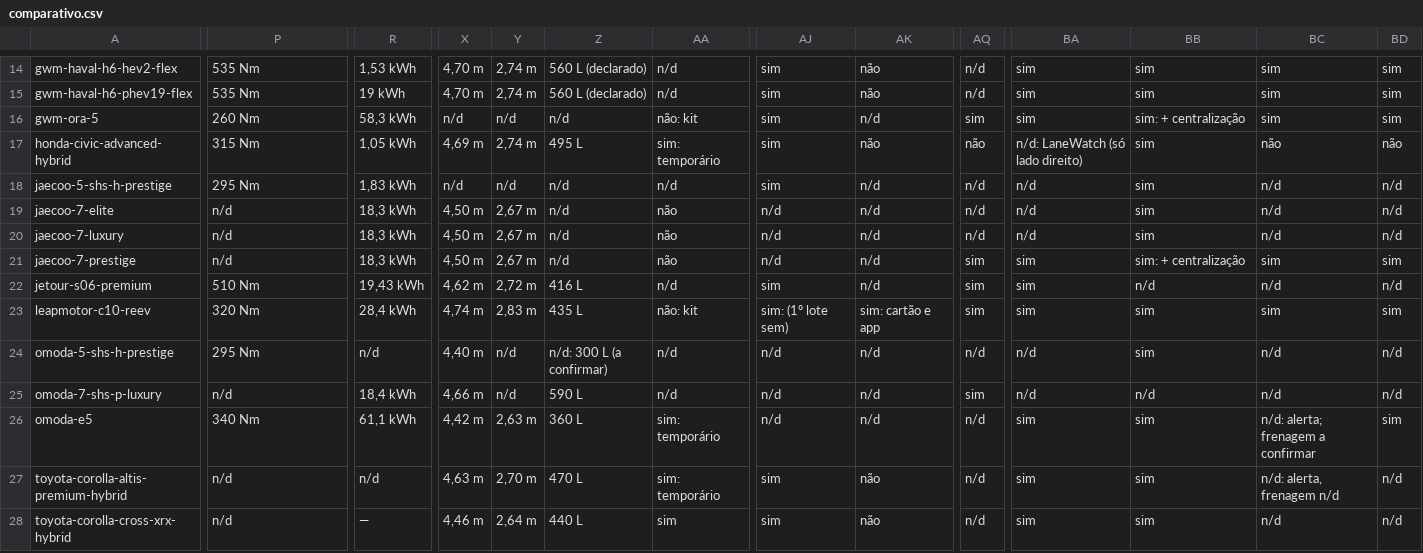
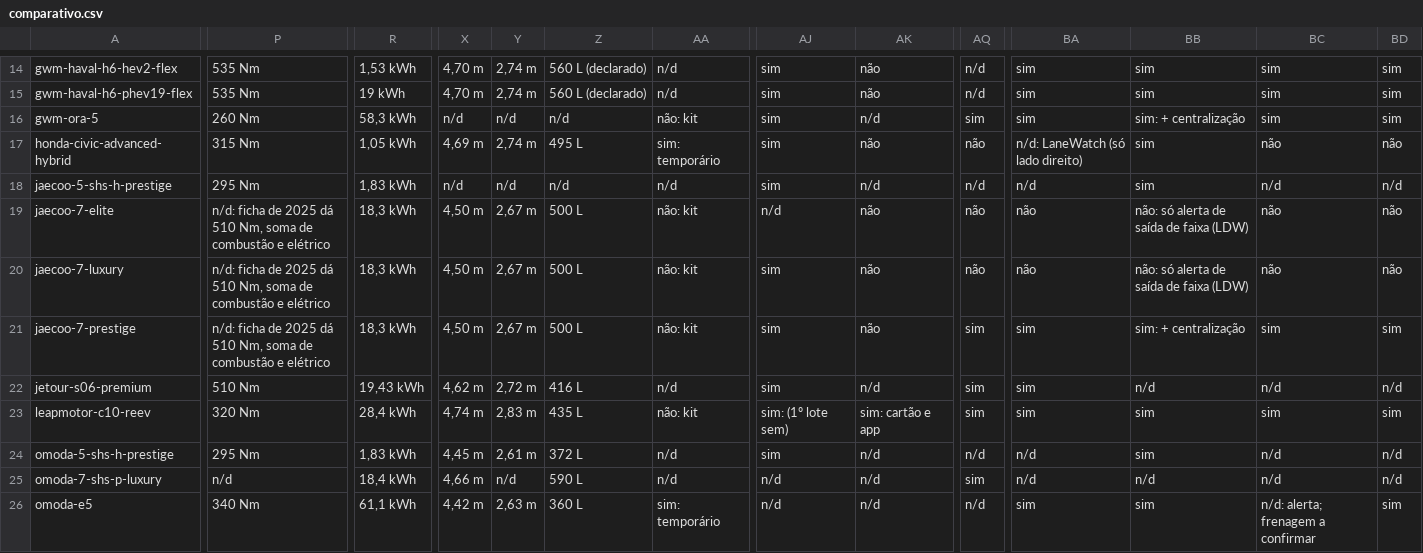
Before and after one commit to winroque/comparativo-eletrificados, a CSV file: data/export/comparativo.csv, drawn as a sheet; only a part is shown, gaps mark what is left out; the shorter side is filled out with more unchanged rows; the diff covers the shown part only; the diff names each change by its address in the sheet, - before the commit and + after, or states it on an @@ line.

```diff
--- a/data/export/comparativo.csv
+++ b/data/export/comparativo.csv
-P19:P21: n/d
+P19:P21: n/d: ficha de 2025 dá 510 Nm, soma de combustão e elétrico
-Z19:Z21: n/d
+Z19:Z21: 500 L
-AA19:AA21: não
+AA19:AA21: não: kit
-AK19:AK21: n/d
+AK19:AK21: não
-AQ19:AQ20: n/d
+AQ19:AQ20: não
-BA19:BA20: n/d
+BA19:BA20: não
-BB19:BB20: sim
+BB19:BB20: não: só alerta de saída de faixa (LDW)
-BC19:BC20: n/d
+BC19:BC20: não
-BD19:BD20: n/d
+BD19:BD20: não
-AJ20:AJ21: n/d
+AJ20:AJ21: sim
-R24: n/d
+R24: 1,83 kWh
-X24: 4,40 m
+X24: 4,45 m
-Y24: n/d
+Y24: 2,61 m
-Z24: n/d: 300 L (a confirmar)
+Z24: 372 L
-AJ24: n/d
+AJ24: sim
```
Also changed, not shown: 8 edited cells elsewhere in this file, 9 other files.
